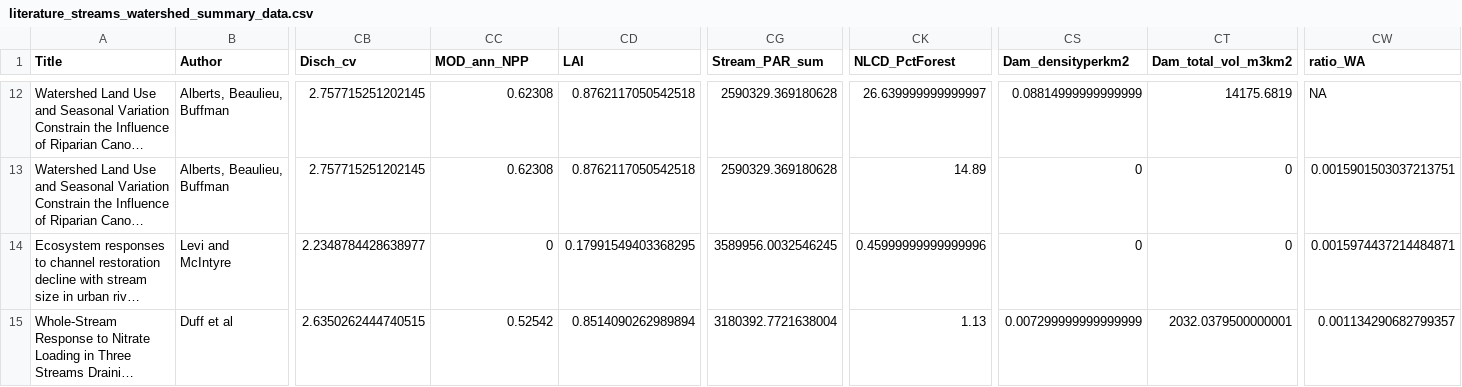
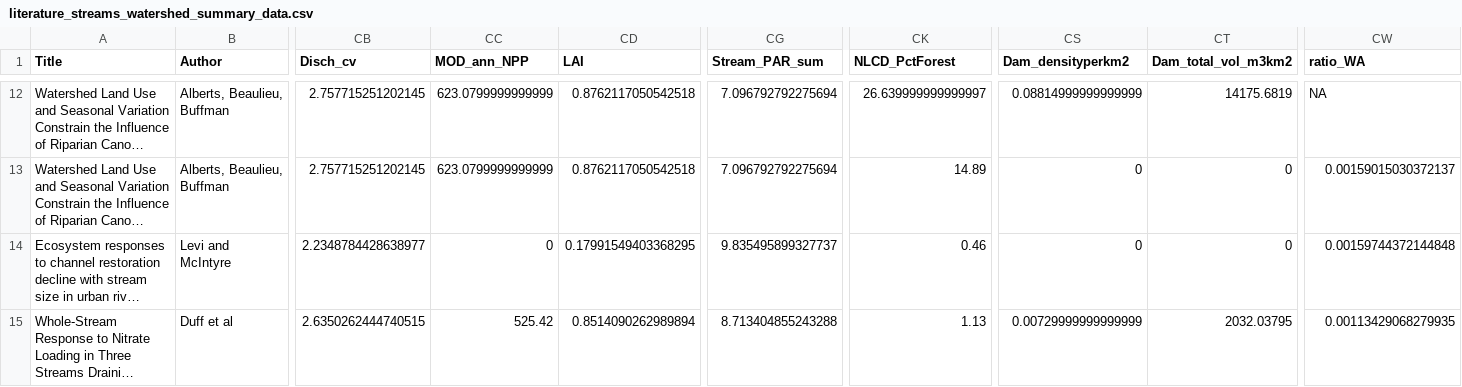
Before and after one commit to hlowman/except_heterotrophy, a CSV file: data_working/literature_streams_watershed_summary_data.csv, drawn as a sheet; only a part is shown, gaps mark what is left out; long unchanged cells end in …; the diff covers the shown part only; the diff names each change by its address in the sheet, - before the commit and + after, or states it on an @@ line.

```diff
--- a/data_working/literature_streams_watershed_summary_data.csv
+++ b/data_working/literature_streams_watershed_summary_data.csv
-CC12:CC13 (MOD_ann_NPP): 0.62308
+CC12:CC13 (MOD_ann_NPP): 623.0799999999999
-CG12:CG13 (Stream_PAR_sum): 2590329.369180628
+CG12:CG13 (Stream_PAR_sum): 7.096792792275694
-CW13 (ratio_WA): 0.0015901503037213751
+CW13 (ratio_WA): 0.00159015030372137
-CG14 (Stream_PAR_sum): 3589956.0032546245
+CG14 (Stream_PAR_sum): 9.835495899327737
-CK14 (NLCD_PctForest): 0.45999999999999996
+CK14 (NLCD_PctForest): 0.46
-CW14 (ratio_WA): 0.0015974437214484871
+CW14 (ratio_WA): 0.00159744372144848
-CC15 (MOD_ann_NPP): 0.52542
+CC15 (MOD_ann_NPP): 525.42
-CG15 (Stream_PAR_sum): 3180392.7721638004
+CG15 (Stream_PAR_sum): 8.713404855243288
-CS15 (Dam_densityperkm2): 0.007299999999999999
+CS15 (Dam_densityperkm2): 0.00729999999999999
-CT15 (Dam_total_vol_m3km2): 2032.0379500000001
+CT15 (Dam_total_vol_m3km2): 2032.03795
-CW15 (ratio_WA): 0.001134290682799357
+CW15 (ratio_WA): 0.00113429068279935
```
Also changed, not shown: 33 edited cells elsewhere in this file, data_working/literature_streams_data_for_PCA.csv, 5 other files.
